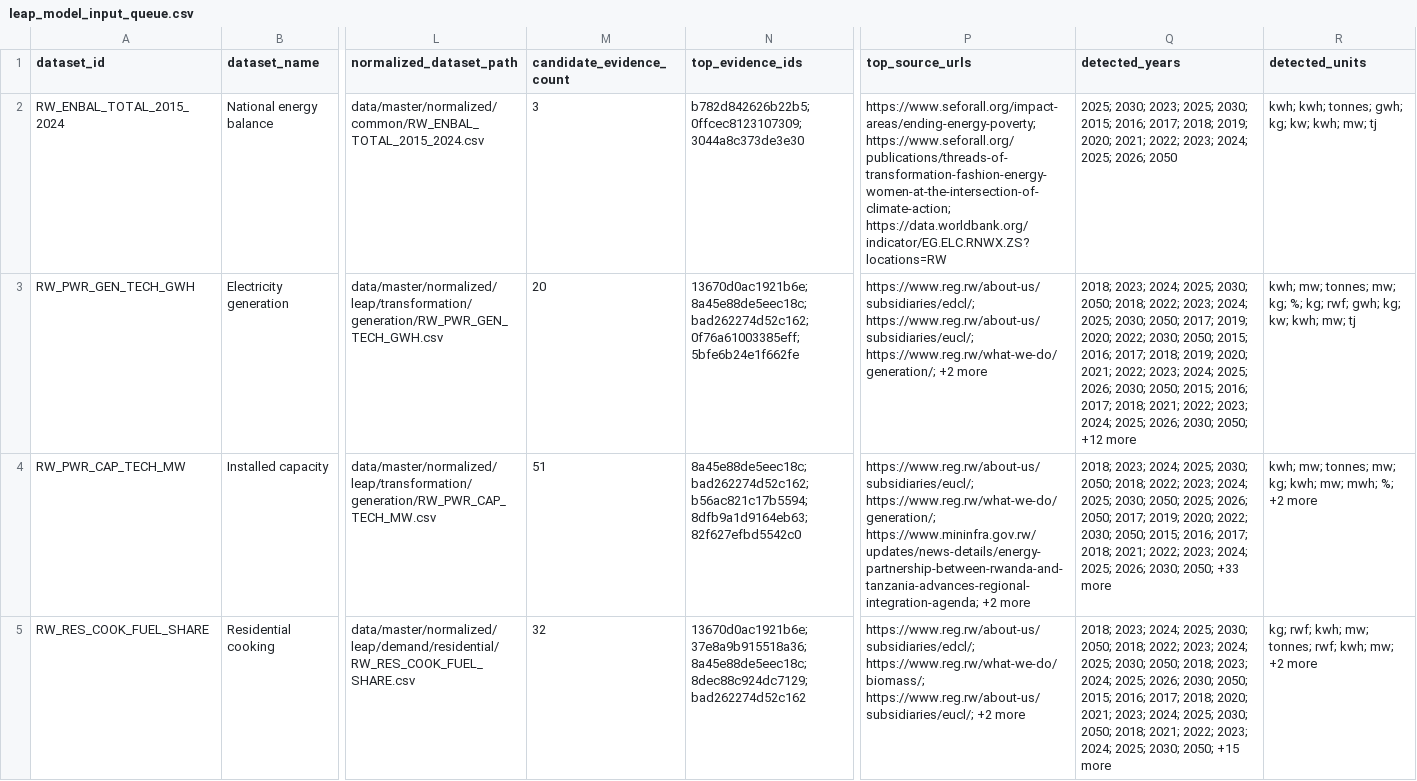
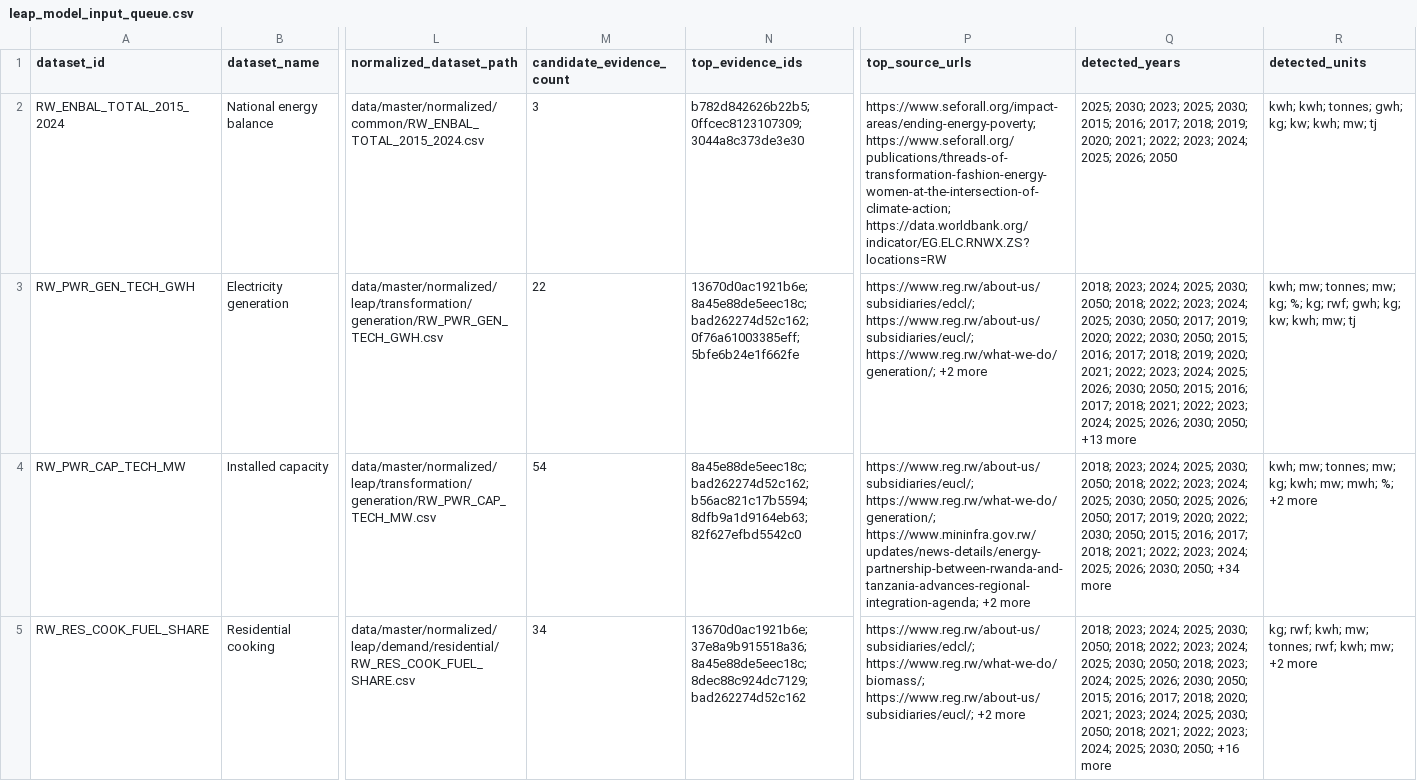
Before and after one commit to Naphymoro/energim-data-hub, a CSV file: data/master/exports/csv/leap_model_input_queue.csv, drawn as a sheet; only a part is shown, gaps mark what is left out; the diff covers the shown part only; the diff names each change by its address in the sheet, - before the commit and + after, or states it on an @@ line.

```diff
--- a/data/master/exports/csv/leap_model_input_queue.csv
+++ b/data/master/exports/csv/leap_model_input_queue.csv
-M3 (candidate_evidence_count): 20
+M3 (candidate_evidence_count): 22
-Q3 (detected_years): …2030; 2050; +12 more
+Q3 (detected_years): …2030; 2050; +13 more
-M4 (candidate_evidence_count): 51
+M4 (candidate_evidence_count): 54
-Q4 (detected_years): …2030; 2050; +33 more
+Q4 (detected_years): …2030; 2050; +34 more
-M5 (candidate_evidence_count): 32
+M5 (candidate_evidence_count): 34
-Q5 (detected_years): …2030; 2050; +15 more
+Q5 (detected_years): …2030; 2050; +16 more
```
Also changed, not shown: 11 edited cells elsewhere in this file, data/master/candidate_evidence.csv, data/master/evidence/candidate_evidence.csv, 23 other files.
